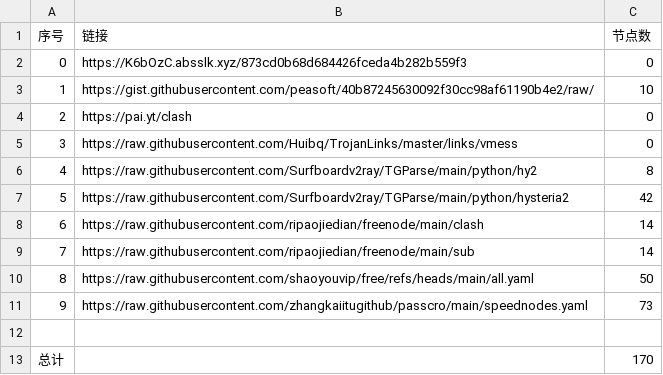
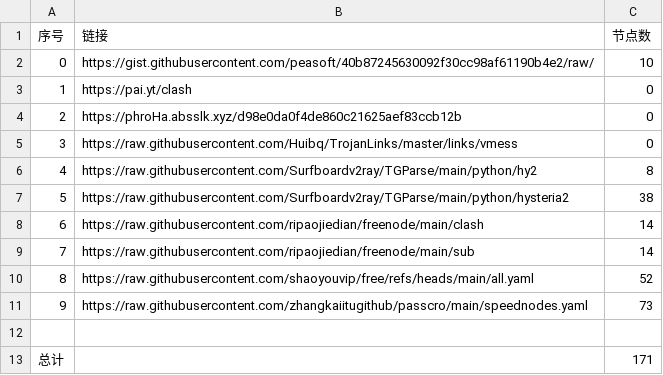
Before and after one commit to masprox/NoMoreWalls, a CSV file: list_result.csv, drawn as a sheet.

```diff
--- a/list_result.csv
+++ b/list_result.csv
@@ -1,13 +1,13 @@
 序号,链接,节点数
-0,https://K6bOzC.absslk.xyz/873cd0b68d684426fceda4b282b559f3,0
-1,https://gist.githubusercontent.com/peasoft/40b87245630092f30cc98af61190b4e2/raw/,10
-2,https://pai.yt/clash,0
+0,https://gist.githubusercontent.com/peasoft/40b87245630092f30cc98af61190b4e2/raw/,10
+1,https://pai.yt/clash,0
+2,https://phroHa.absslk.xyz/d98e0da0f4de860c21625aef83ccb12b,0
 3,https://raw.githubusercontent.com/Huibq/TrojanLinks/master/links/vmess,0
 4,https://raw.githubusercontent.com/Surfboardv2ray/TGParse/main/python/hy2,8
-5,https://raw.githubusercontent.com/Surfboardv2ray/TGParse/main/python/hysteria2,42
+5,https://raw.githubusercontent.com/Surfboardv2ray/TGParse/main/python/hysteria2,38
 6,https://raw.githubusercontent.com/ripaojiedian/freenode/main/clash,14
 7,https://raw.githubusercontent.com/ripaojiedian/freenode/main/sub,14
-8,https://raw.githubusercontent.com/shaoyouvip/free/refs/heads/main/all.yaml,50
+8,https://raw.githubusercontent.com/shaoyouvip/free/refs/heads/main/all.yaml,52
 9,https://raw.githubusercontent.com/zhangkaiitugithub/passcro/main/speednodes.yaml,73
 
-总计,,170
+总计,,171
```
Also changed, not shown: 23 other files.
